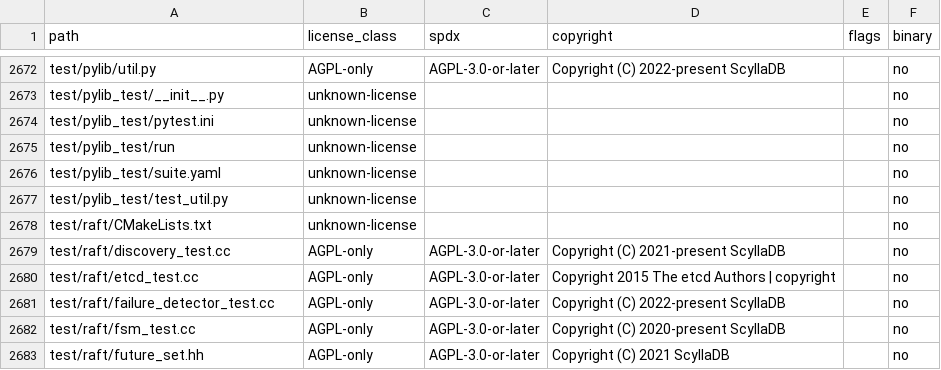
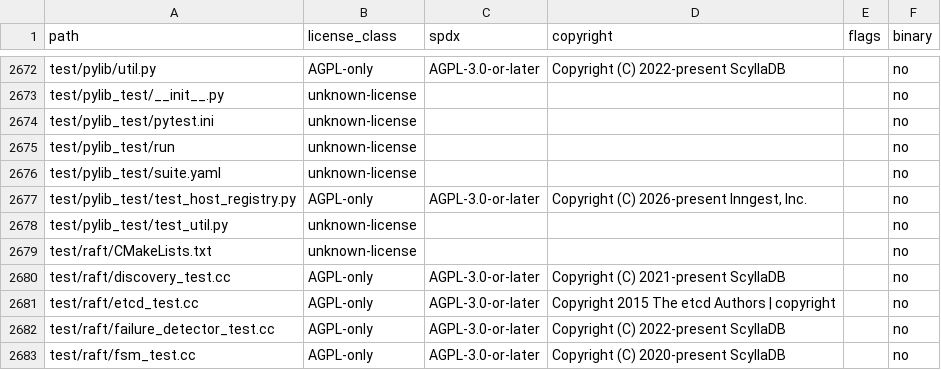
Before and after one commit to inngest/ssdb, a TSV file: docs/relicensing/inventory.tsv, drawn as a sheet; only a part is shown, gaps mark what is left out; the shorter side is filled out with more unchanged rows.

Commit message:
ci: run full regression suites on PRs (#8)
## Summary
- require Python 3.11 for uv-managed tooling because the test harness
imports Python 3.11 APIs
- add a regression change detector for PRs and workflow dispatch
- run the full single-node cql-pytest, Alternator, and REST API
regression suites through test.py after the Linux C++ build
- build Wasm regression artifacts from Nix-provided tools and patch the
dev binary rpath so tool subprocess tests work with empty environments
- patch Seastar context switching in the CI checkout so GitHub's glibc
2.42 runners can boot the dev build
- upload the combined testlog artifact for smoke and regression failures

## Validation
- parsed updated workflow YAML locally
- ran `uv run --locked python scripts/check-python-env.py`
- ran `uv run --locked --group test pytest test/pylib_test`
- ran `uv run --locked --group test ./test.py --help`
- verified Nix portable shell provides `wasm-opt`, `wasm2wat`, and
`wasm-strip`
- verified a Rust Wasm example builds with `wasm32-unknown-unknown` and
converts through `wasm-opt`, `wasm-strip`, and `wasm2wat`

Full regression execution runs in GitHub Actions.

---------

Co-authored-by: Darwin D Wu <darwin67@users.noreply.github.com>

```diff
--- a/docs/relicensing/inventory.tsv
+++ b/docs/relicensing/inventory.tsv
@@ -2676,2 +2676,3 @@ test/pylib_test/run	unknown-license				no
 test/pylib_test/suite.yaml	unknown-license				no
+test/pylib_test/test_host_registry.py	AGPL-only	AGPL-3.0-or-later	Copyright (C) 2026-present Inngest, Inc.		no
 test/pylib_test/test_util.py	unknown-license				no
```
Also changed, not shown: 19 other files.
